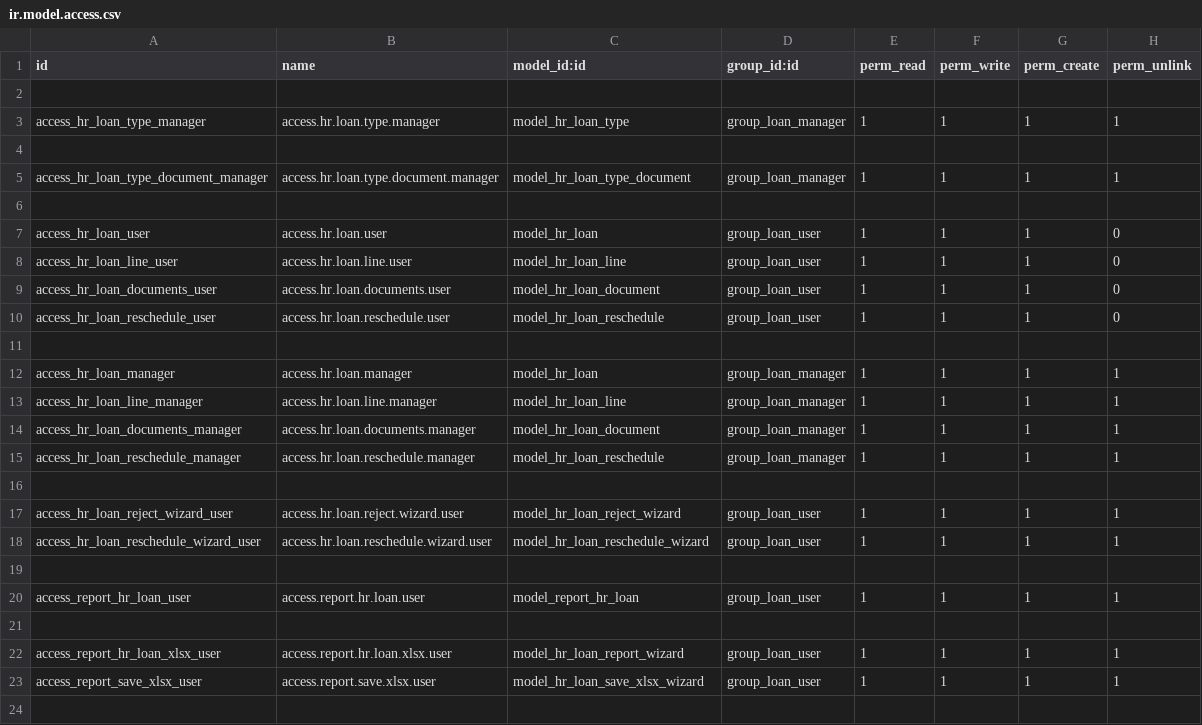
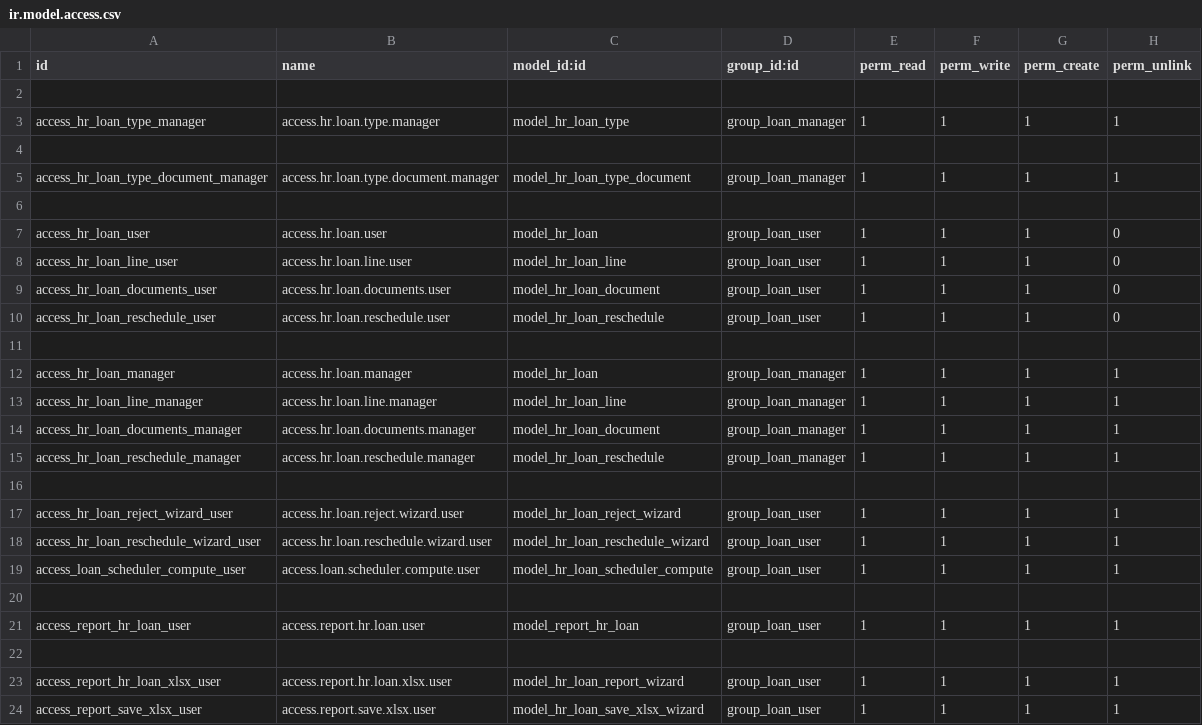
Before and after one commit to farhanrashad/gipli, a CSV file: de_hr_loan/security/ir.model.access.csv, drawn as a sheet; the diff names each change by its address in the sheet, - before the commit and + after, or states it on an @@ line.

Commit message:
update hr loan

```diff
--- a/de_hr_loan/security/ir.model.access.csv
+++ b/de_hr_loan/security/ir.model.access.csv
+row 19: access_loan_scheduler_compute_user | access.loan.scheduler.compute.user | model_hr_loan_scheduler_compute | group_loan_user | 1 | 1 | 1 | 1
```
Also changed, not shown: 5 other files.
